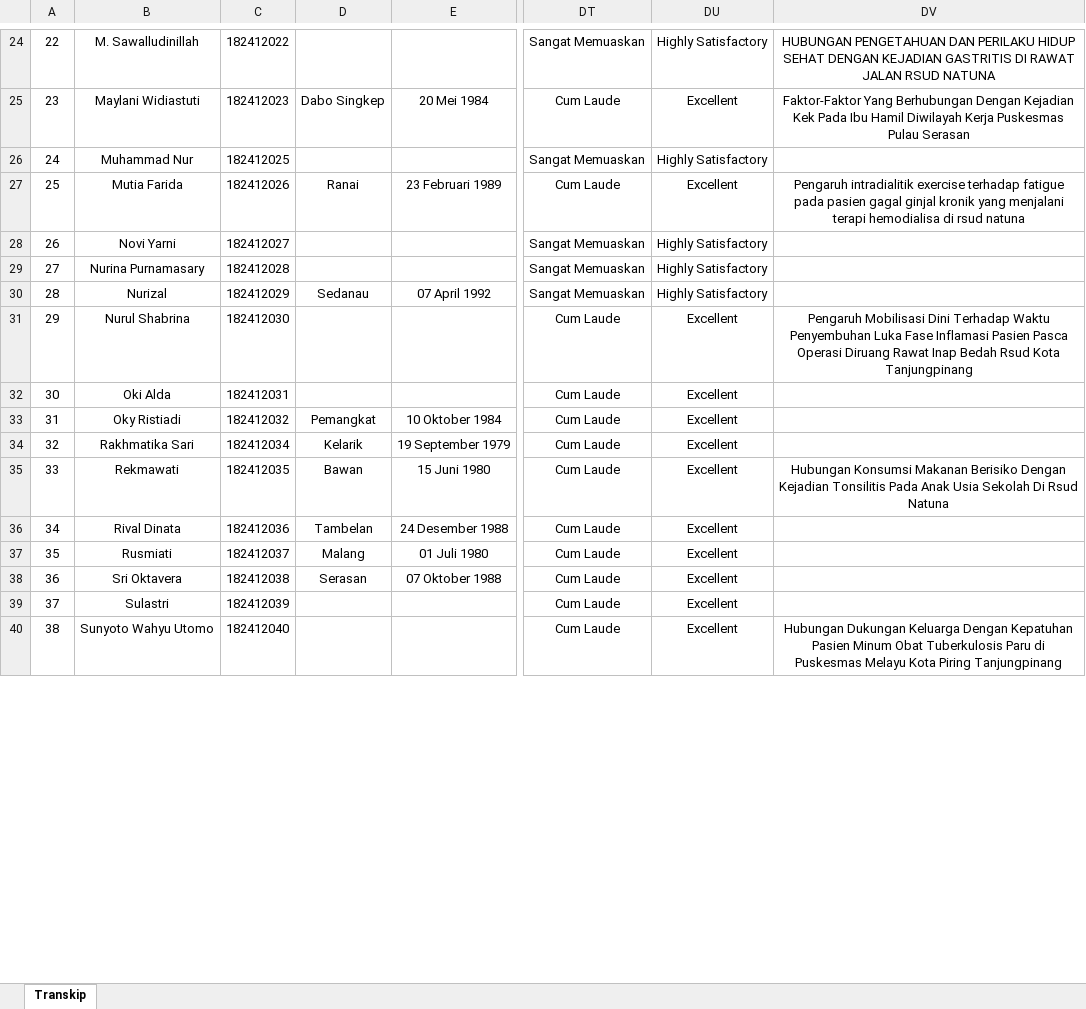
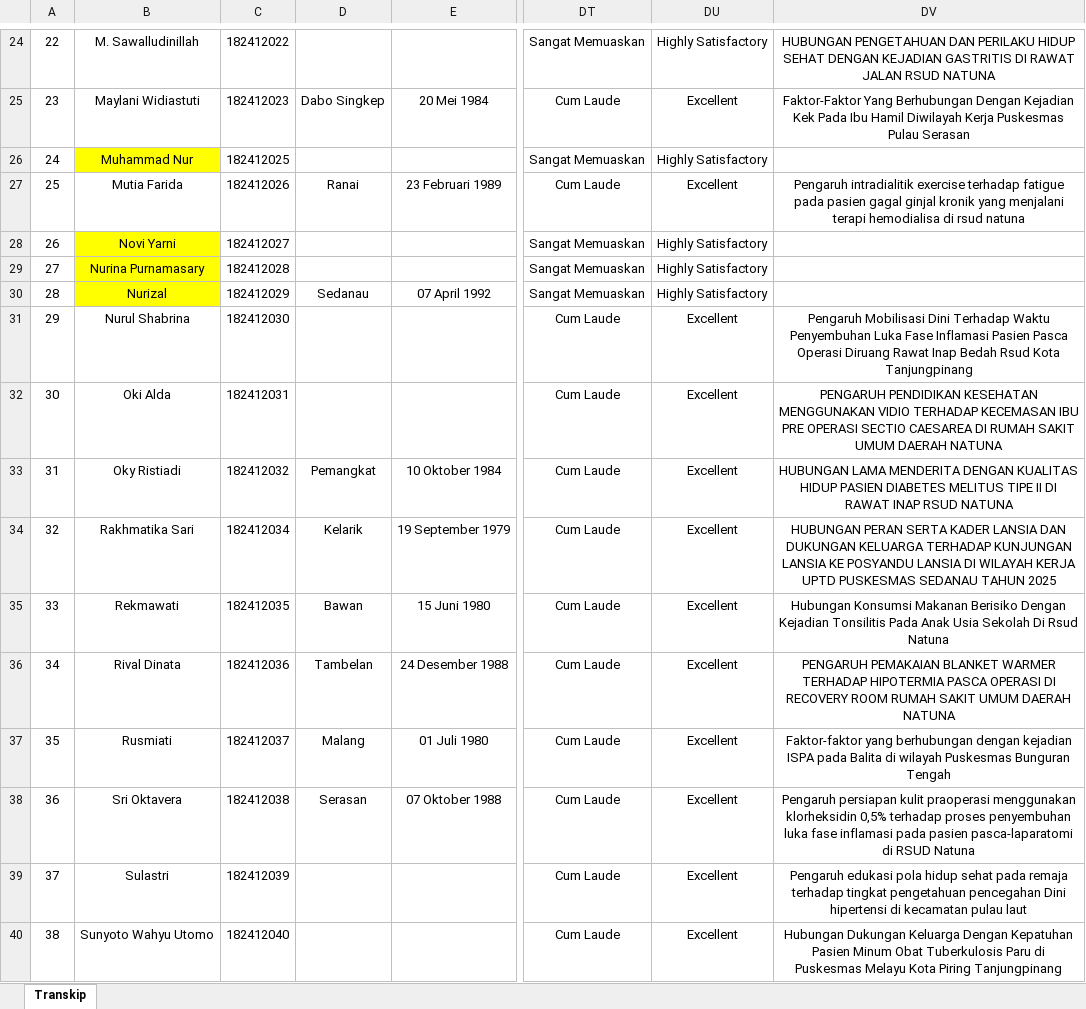
Before and after one commit to nandomardi23/transkip_nilai_2025, an Excel workbook: S1 Keperawatan/RPL/RPL 3/Transkip Nilai RPL3.xlsx, sheet Transkip, drawn as a sheet; only a part is shown, gaps mark what is left out; values as stored, in another font and other column widths than the file's, no borders; the diff covers the shown part only; the diff names each change by its address in the sheet, - before the commit and + after, or states it on an @@ line.

Commit message:
penambahan judul

```diff
--- a/S1 Keperawatan/RPL/RPL 3/Transkip Nilai RPL3.xlsx (sheet Transkip)
+++ b/S1 Keperawatan/RPL/RPL 3/Transkip Nilai RPL3.xlsx (sheet Transkip)
-B26 fill: none
+B26 fill: #FFFF00
-B28:B30 fill: none
+B28:B30 fill: #FFFF00
-DV32: (empty)
+DV32: PENGARUH PENDIDIKAN KESEHATAN MENGGUNAKAN VIDIO TERHADAP KECEMASAN IBU PRE OPERASI SECTIO CAESAREA DI RUMAH SAKIT UMUM DAERAH NATUNA
-DV33: (empty)
+DV33: HUBUNGAN LAMA MENDERITA DENGAN KUALITAS HIDUP PASIEN DIABETES MELITUS TIPE II DI RAWAT INAP RSUD NATUNA
-DV34: (empty)
+DV34: HUBUNGAN PERAN SERTA KADER LANSIA DAN DUKUNGAN KELUARGA TERHADAP KUNJUNGAN LANSIA KE POSYANDU LANSIA DI WILAYAH KERJA UPTD PUSKESMAS SEDANAU TAHUN 2025
-DV36: (empty)
+DV36: PENGARUH PEMAKAIAN BLANKET WARMER TERHADAP HIPOTERMIA PASCA OPERASI DI RECOVERY ROOM RUMAH SAKIT UMUM DAERAH NATUNA
-DV37: (empty)
+DV37: Faktor-faktor yang berhubungan dengan kejadian ISPA pada Balita di wilayah Puskesmas Bunguran Tengah
-DV38: (empty)
+DV38: Pengaruh persiapan kulit praoperasi menggunakan klorheksidin 0,5% terhadap proses penyembuhan luka fase inflamasi pada pasien pasca-laparatomi di RSUD Natuna
-DV39: (empty)
+DV39: Pengaruh edukasi pola hidup sehat pada remaja terhadap tingkat pengetahuan pencegahan Dini hipertensi di kecamatan pulau laut
```
Also changed, not shown: 11 edited cells and cell formats elsewhere in this sheet.
